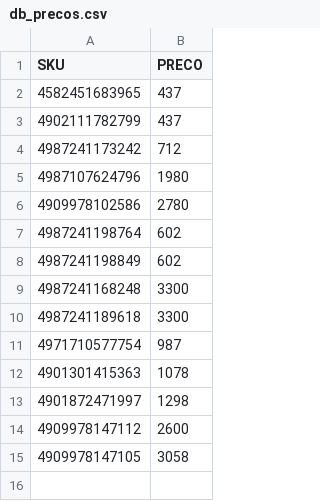
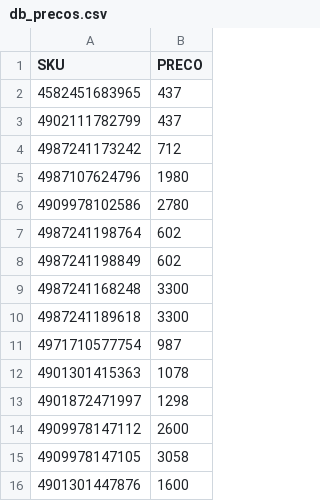
Before and after one commit to paidemuitos/fotos-loja, a CSV file: db_precos.csv, drawn as a sheet.

Commit message:
Update Preço 4901301447876

```diff
--- a/db_precos.csv
+++ b/db_precos.csv
@@ -15 +15,2 @@ SKU,PRECO
 4909978147105,3058
+4901301447876,1600
```
